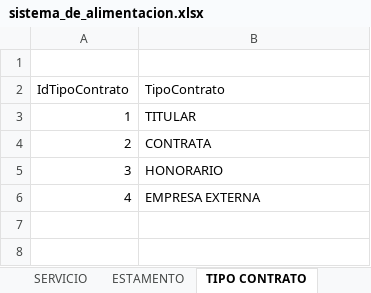
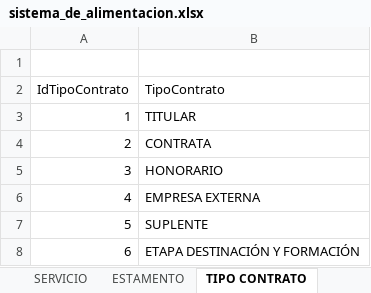
Before and after one commit to JuanOlivares97/MinutaHospital, an Excel workbook: sistema_de_alimentacion.xlsx, sheet TIPO CONTRATO, drawn as a sheet; values as stored, in another font and other column widths than the file's, no borders; the diff names each change by its address in the sheet, - before the commit and + after, or states it on an @@ line.

```diff
--- a/sistema_de_alimentacion.xlsx (sheet TIPO CONTRATO)
+++ b/sistema_de_alimentacion.xlsx (sheet TIPO CONTRATO)
+row 7: 5 | SUPLENTE
+row 8: 6 | ETAPA DESTINACIÓN Y FORMACIÓN
```
Also changed, not shown: sheet funcionarios, formulas that keep their value, charts or pictures, 12 other files.
